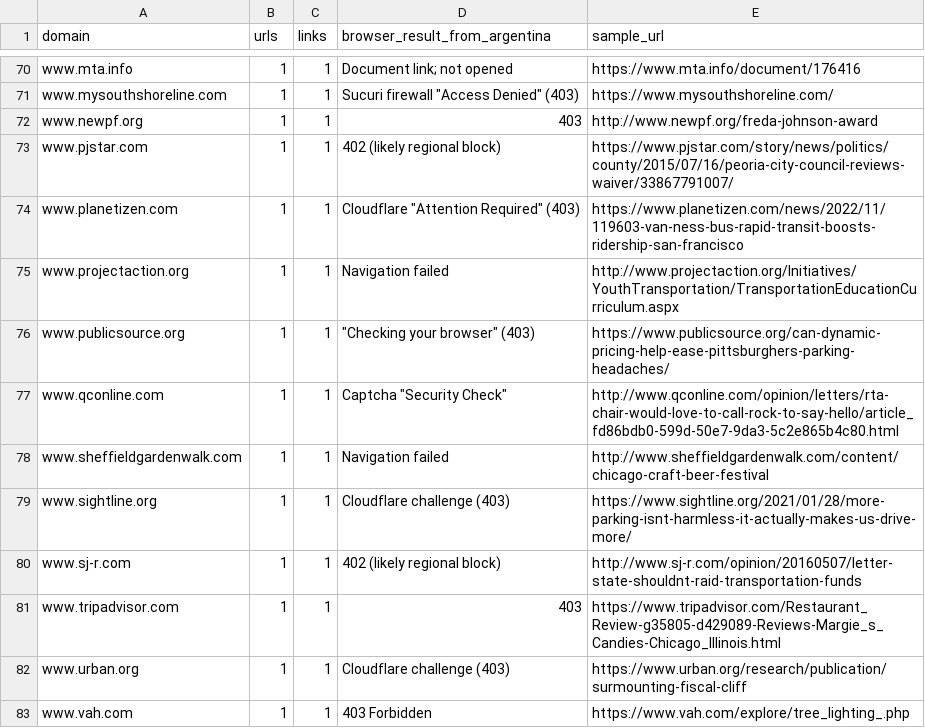
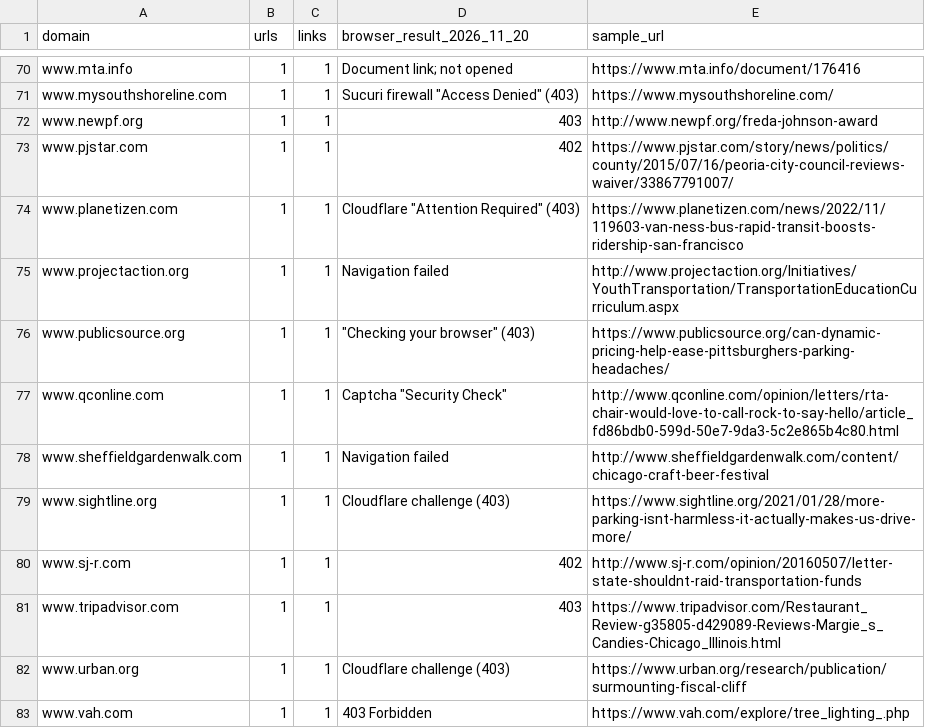
Before and after one commit to ignacio-vivot/nita-audit, a CSV file: evidence/crawls/link-discovery/2026-11-20/nita-external-pending-domains.csv, drawn as a sheet; only a part is shown, gaps mark what is left out; the diff names each change by its address in the sheet, - before the commit and + after, or states it on an @@ line.

```diff
--- a/evidence/crawls/link-discovery/2026-11-20/nita-external-pending-domains.csv
+++ b/evidence/crawls/link-discovery/2026-11-20/nita-external-pending-domains.csv
-D1: browser_result_from_argentina
+D1: browser_result_2026_11_20
-D73 (browser_result_2026_11_20): 402 (likely regional block)
+D73 (browser_result_2026_11_20): 402
-D80 (browser_result_2026_11_20): 402 (likely regional block)
+D80 (browser_result_2026_11_20): 402
```
Also changed, not shown: evidence/crawls/link-discovery/2026-11-20/nita-external-links-browser-check.csv, evidence/crawls/link-discovery/2026-11-20/nita-external-links-pending-validation.csv, 25 other files.
